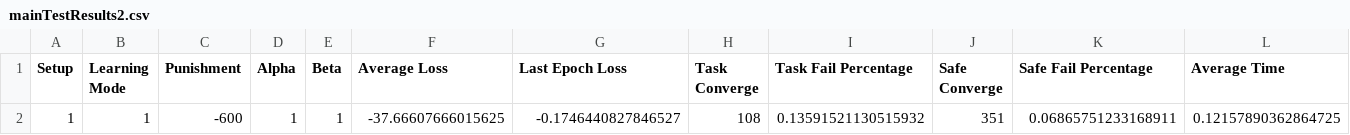
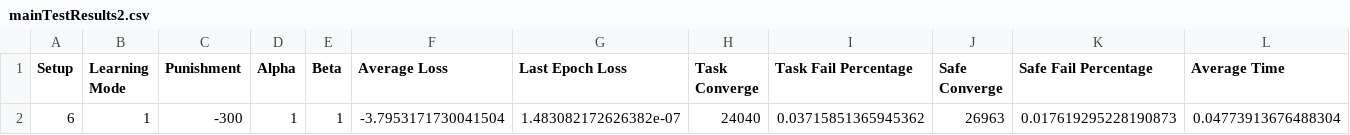
Before and after one commit to seyedAliHamedi/DTRL, a CSV file: results/mainTestResults2.csv, drawn as a sheet; only a part is shown; removed rows and columns are numbered as before the commit, all else as after; rows hold the shown columns only; the diff names each change by its address in the sheet, - before the commit and + after, or states it on an @@ line.

```diff
--- a/results/mainTestResults2.csv
+++ b/results/mainTestResults2.csv
-row 2: 1 | 1 | -600 | 1 | 1 | -37.66607666015625 | -0.1746440827846527 | 108 | 0.13591521130515932 | 351 | 0.06865751233168911 | 0.12157890362864725
+row 2: 6 | 1 | -300 | 1 | 1 | -3.7953171730041504 | 1.483082172626382e-07 | 24040 | 0.03715851365945362 | 26963 | 0.017619295228190873 | 0.04773913676488304
```
Also changed, not shown: 3 other files.
